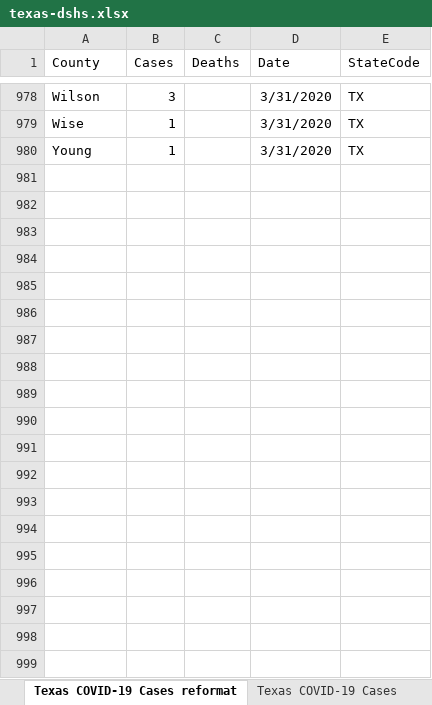
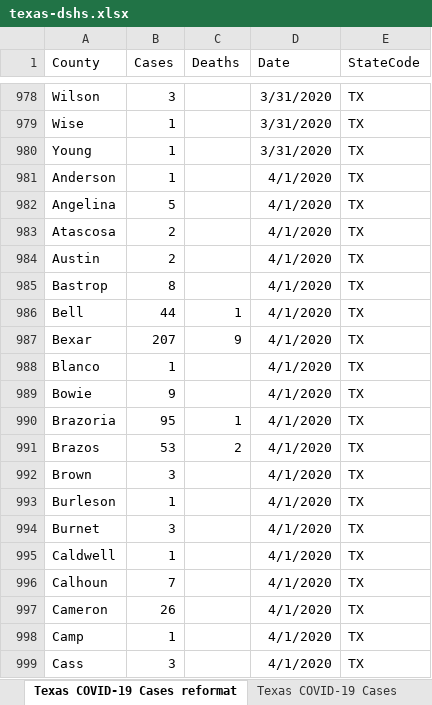
Before and after one commit to odessacoding/odessacoding.github.io, an Excel workbook: data-sources/texas-dshs.xlsx, sheet Texas COVID-19 Cases reformat, drawn as a sheet; only a part is shown, gaps mark what is left out; values as stored, in another font and other column widths than the file's, no borders; the diff covers the shown part only; the diff names each change by its address in the sheet, - before the commit and + after, or states it on an @@ line.

Commit message:
Added CDc daily data. Ran script on 4/2/2020.

```diff
--- a/data-sources/texas-dshs.xlsx (sheet Texas COVID-19 Cases reformat)
+++ b/data-sources/texas-dshs.xlsx (sheet Texas COVID-19 Cases reformat)
+row 981: Anderson | 1 |  | 4/1/2020 | TX
+row 982: Angelina | 5 |  | 4/1/2020 | TX
+row 983: Atascosa | 2 |  | 4/1/2020 | TX
+row 984: Austin | 2 |  | 4/1/2020 | TX
+row 985: Bastrop | 8 |  | 4/1/2020 | TX
+row 986: Bell | 44 | 1 | 4/1/2020 | TX
+row 987: Bexar | 207 | 9 | 4/1/2020 | TX
+row 988: Blanco | 1 |  | 4/1/2020 | TX
+row 989: Bowie | 9 |  | 4/1/2020 | TX
+row 990: Brazoria | 95 | 1 | 4/1/2020 | TX
+row 991: Brazos | 53 | 2 | 4/1/2020 | TX
+row 992: Brown | 3 |  | 4/1/2020 | TX
+row 993: Burleson | 1 |  | 4/1/2020 | TX
+row 994: Burnet | 3 |  | 4/1/2020 | TX
+row 995: Caldwell | 1 |  | 4/1/2020 | TX
+row 996: Calhoun | 7 |  | 4/1/2020 | TX
+row 997: Cameron | 26 |  | 4/1/2020 | TX
+row 998: Camp | 1 |  | 4/1/2020 | TX
+row 999: Cass | 3 |  | 4/1/2020 | TX
```
Also changed, not shown: 116 added rows elsewhere in this sheet, sheet Other, 4 other files.
